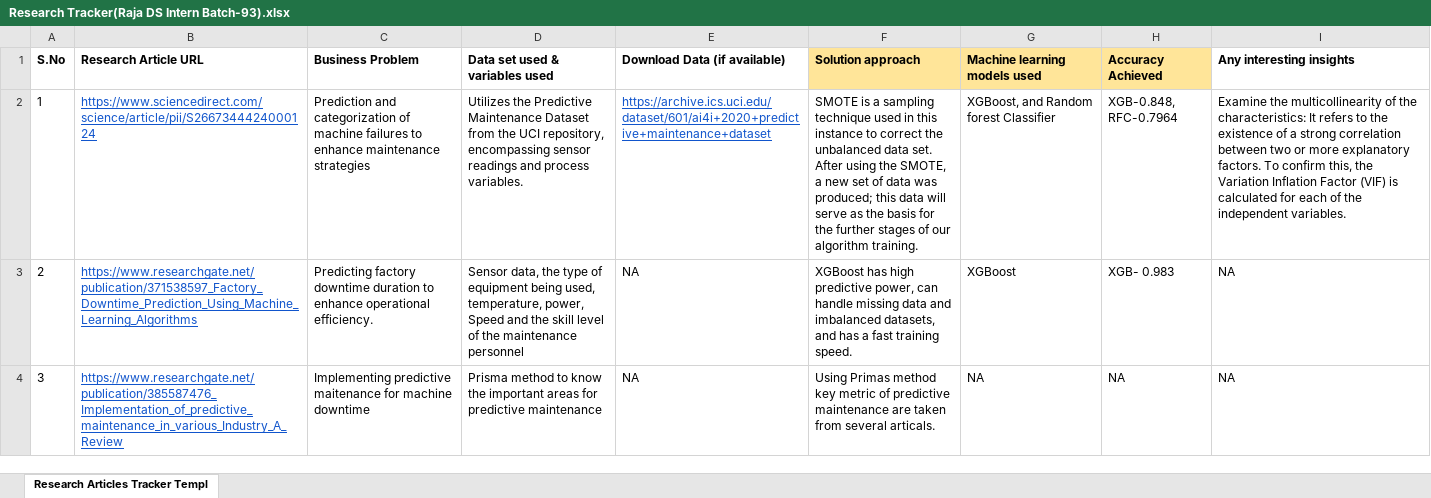
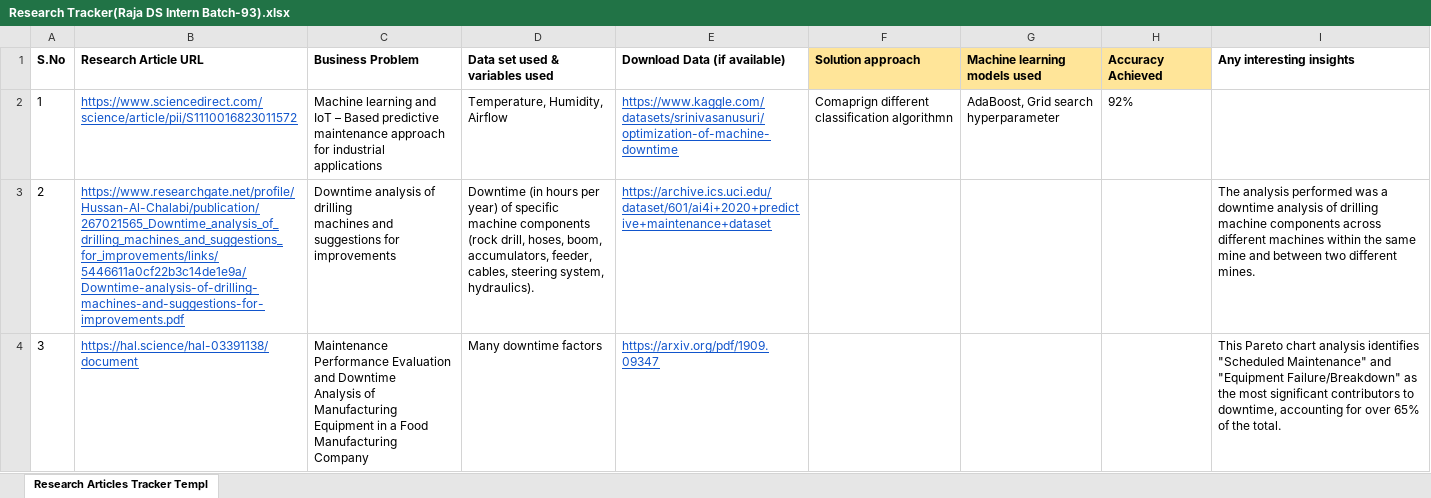
Before and after one commit to raja978-spec/360_digit_DA_DS_Internship, an Excel workbook: Internship_Project/Research Tracker(Raja DS Intern Batch-93).xlsx, sheet Research Articles Tracker Templ, drawn as a sheet; only a part is shown; values as stored, in another font and other column widths than the file's, no borders; charts and pictures not drawn; ↵ is a line break in a cell; the diff covers the shown part only; the diff names each change by its address in the sheet, - before the commit and + after, or states it on an @@ line.

```diff
--- a/Internship_Project/Research Tracker(Raja DS Intern Batch-93).xlsx (sheet Research Articles Tracker Templ)
+++ b/Internship_Project/Research Tracker(Raja DS Intern Batch-93).xlsx (sheet Research Articles Tracker Templ)
-B2 (Research Article URL): https://www.sciencedirect.com/science/article/pii/S2667344424000124
+B2 (Research Article URL): https://www.sciencedirect.com/science/article/pii/S1110016823011572
-C2 (Business Problem): Prediction and categorization of machine failures to enhance maintenance strategies
+C2 (Business Problem): Machine learning and IoT – Based predictive maintenance approach for industrial applications
-D2 (Data set used & variables used): Utilizes the Predictive Maintenance Dataset from the UCI repository, encompassing sensor readings and process variables.
+D2 (Data set used & variables used): Temperature, Humidity, Airflow
-E2 (Download Data (if available)): https://archive.ics.uci.edu/dataset/601/ai4i+2020+predictive+maintenance+dataset
+E2 (Download Data (if available)): https://www.kaggle.com/datasets/srinivasanusuri/optimization-of-machine-downtime
-F2 (Solution approach): SMOTE is a sampling technique used in this instance to correct the unbalanced data set. After using the SMOTE, a new set of data was produced; this data will serve as the basis for the further stages of our algorithm training.
+F2 (Solution approach): Comaprign different classification algorithmn
-G2 (Machine learning models used): XGBoost, and Random forest Classifier
+G2 (Machine learning models used): AdaBoost, Grid search hyperparameter
-H2 (Accuracy Achieved): XGB-0.848, RFC-0.7964
+H2 (Accuracy Achieved): 92%
-I2 (Any interesting insights): Examine the multicollinearity of the characteristics: It refers to the existence of a strong correlation between two or more explanatory factors. To confirm this, the Variation Inflation Factor (VIF) is calculated for each of the independent variables.
+I2 (Any interesting insights): (empty)
-B3 (Research Article URL): https://www.researchgate.net/publication/371538597_Factory_Downtime_Prediction_Using_Machine_Learning_Algorithms
+B3 (Research Article URL): https://www.researchgate.net/profile/Hussan-Al-Chalabi/publication/267021565_Downtime_analysis_of_drilling_machines_and_suggestions_for_improvements/links/5446611a0cf22b3c14de1e9a/Downtime-analysis-of-drilling-machines-and-suggestions-for-improvements.pdf
-C3 (Business Problem): Predicting factory downtime duration to enhance operational efficiency.
+C3 (Business Problem): Downtime analysis of drilling ↵ machines and suggestions for ↵ improvements
-D3 (Data set used & variables used): Sensor data, the type of equipment being used, temperature, power, Speed and the skill level of the maintenance personnel
+D3 (Data set used & variables used): Downtime (in hours per year) of specific machine components (rock drill, hoses, boom, accumulators, feeder, cables, steering system, hydraulics).
-E3 (Download Data (if available)): NA
+E3 (Download Data (if available)): https://archive.ics.uci.edu/dataset/601/ai4i+2020+predictive+maintenance+dataset
@@ E3:E4 underline: off → on, text colour: black → #1155CC @@
-F3 (Solution approach): XGBoost has high predictive power, can handle missing data and imbalanced datasets, and has a fast training speed.
+F3 (Solution approach): (empty)
-G3 (Machine learning models used): XGBoost
+G3 (Machine learning models used): (empty)
-H3 (Accuracy Achieved): XGB- 0.983
+H3 (Accuracy Achieved): (empty)
-I3 (Any interesting insights): NA
+I3 (Any interesting insights): The analysis performed was a downtime analysis of drilling machine components across different machines within the same mine and between two different mines.
-B4 (Research Article URL): https://www.researchgate.net/publication/385587476_Implementation_of_predictive_maintenance_in_various_Industry_A_Review
+B4 (Research Article URL): https://hal.science/hal-03391138/document
-C4 (Business Problem): Implementing predictive maitenance for machine downtime
+C4 (Business Problem): Maintenance Performance Evaluation and Downtime ↵ Analysis of Manufacturing Equipment in a Food ↵ Manufacturing Company
-D4 (Data set used & variables used): Prisma method to know the important areas for predictive maintenance
+D4 (Data set used & variables used): Many downtime factors
-E4 (Download Data (if available)): NA
+E4 (Download Data (if available)): https://arxiv.org/pdf/1909.09347
-F4 (Solution approach): Using Primas method key metric of predictive maintenance are taken from several articals.
+F4 (Solution approach): (empty)
-G4 (Machine learning models used): NA
+G4 (Machine learning models used): (empty)
-H4 (Accuracy Achieved): NA
+H4 (Accuracy Achieved): (empty)
-I4 (Any interesting insights): NA
+I4 (Any interesting insights): This Pareto chart analysis identifies "Scheduled Maintenance" and "Equipment Failure/Breakdown" as the most significant contributors to downtime, accounting for over 65% of the total.
```
Also changed, not shown: 30 edited cells and cell formats elsewhere in this sheet, charts or pictures, 10 other files.
